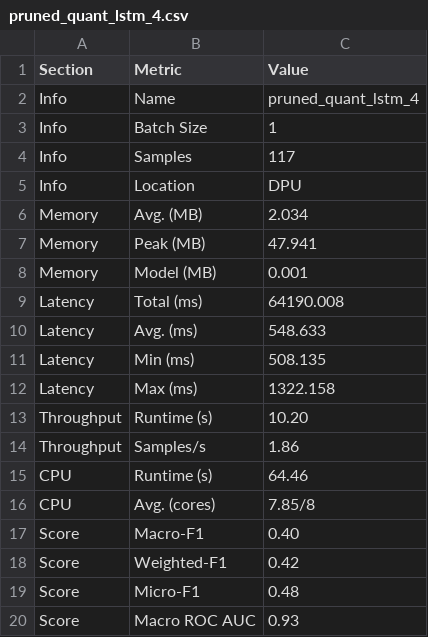
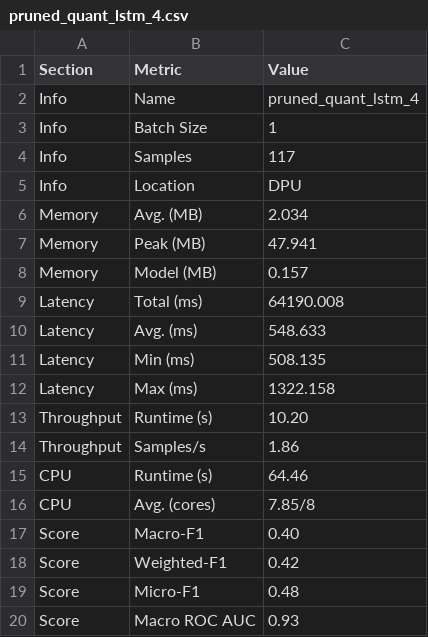
Before and after one commit to FornesJ/Network-Packet-ML-Model, a CSV file: benchmark/dpu/pruned_quantized_model/pruned_quant_lstm_4.csv, drawn as a sheet.

```diff
--- a/benchmark/dpu/pruned_quantized_model/pruned_quant_lstm_4.csv
+++ b/benchmark/dpu/pruned_quantized_model/pruned_quant_lstm_4.csv
@@ -7,3 +7,3 @@ Memory,Avg. (MB),2.034
 Memory,Peak (MB),47.941
-Memory,Model (MB),0.001
+Memory,Model (MB),0.157
 Latency,Total (ms),64190.008
```
Also changed, not shown: benchmark/dpu/pruned_quantized_model/pruned_quant_cnn_4.csv, benchmark/dpu/pruned_quantized_model/pruned_quant_gru_4.csv, 45 other files.
